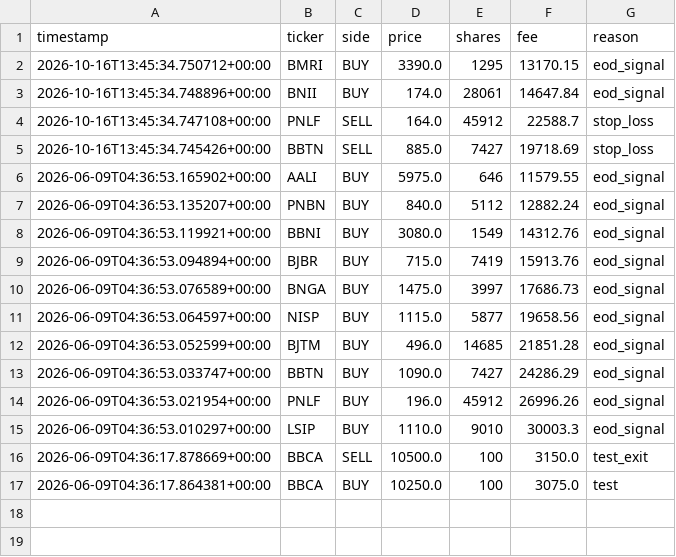
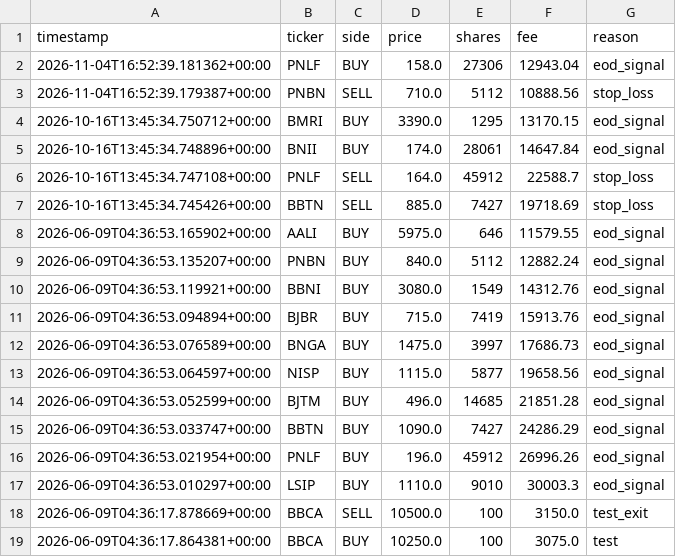
Before and after one commit to rikirinjani/idx-trader, a CSV file: reports/trades_EOD.csv, drawn as a sheet.

```diff
--- a/reports/trades_EOD.csv
+++ b/reports/trades_EOD.csv
@@ -1,2 +1,4 @@
 timestamp,ticker,side,price,shares,fee,reason
+2026-11-04T16:52:39.181362+00:00,PNLF,BUY,158.0,27306,12943.04,eod_signal
+2026-11-04T16:52:39.179387+00:00,PNBN,SELL,710.0,5112,10888.56,stop_loss
 2026-10-16T13:45:34.750712+00:00,BMRI,BUY,3390.0,1295,13170.15,eod_signal
```
Also changed, not shown: reports/holdings_EOD.csv, reports/perf_EOD.csv, 3 other files.
